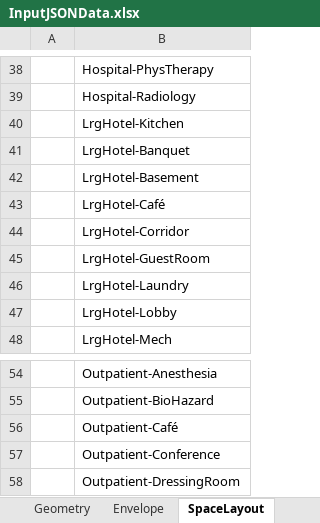
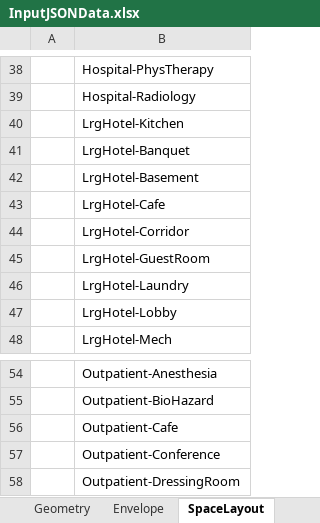
Before and after one commit to NREL/openstudio-standards, an Excel workbook: data/standards/InputJSONData.xlsx, sheet SpaceLayout, drawn as a sheet; only a part is shown, gaps mark what is left out; values as stored, in another font and other column widths than the file's, no borders; the diff names each change by its address in the sheet, - before the commit and + after, or states it on an @@ line.

Commit message:
Excel autocorrects cafe->café when editing CSV files, this commit changes that back
Suggest that developers delete this auto correction in Excel

https://www.ablebits.com/office-addins-blog/2018/08/22/customize-stop-autocorrect-excel/

```diff
--- a/data/standards/InputJSONData.xlsx (sheet SpaceLayout)
+++ b/data/standards/InputJSONData.xlsx (sheet SpaceLayout)
-B43: LrgHotel-Café
+B43: LrgHotel-Cafe
-B56: Outpatient-Café
+B56: Outpatient-Cafe
```
Also changed, not shown: 7 other files.
